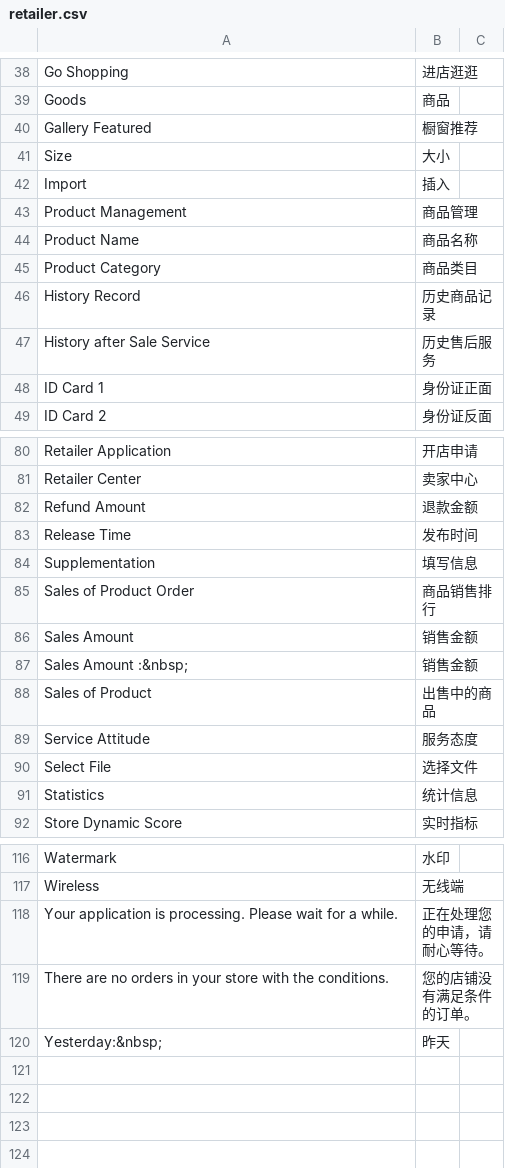
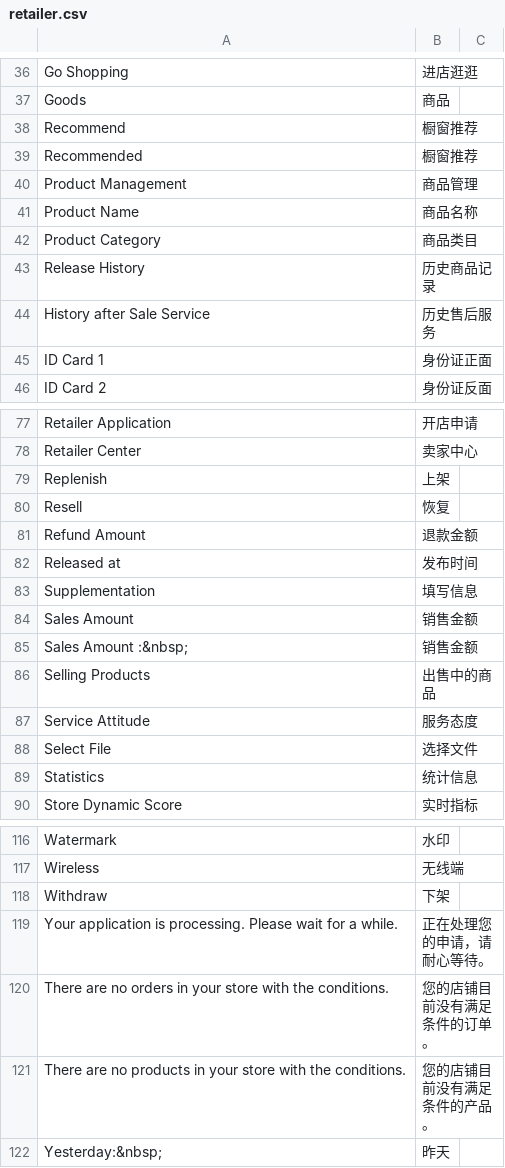
Before and after one commit to peachyang/py_website, a CSV file: app/i18n/zh-CN/retailer.csv, drawn as a sheet; only a part is shown, gaps mark what is left out; the diff covers the shown part only.

```diff
--- a/app/i18n/zh-CN/retailer.csv
+++ b/app/i18n/zh-CN/retailer.csv
@@ -39,5 +37,4 @@
 "Goods","商品"
-"Gallery Featured","橱窗推荐"
-"Size","大小"
-"Import","插入"
+"Recommend","橱窗推荐"
+"Recommended","橱窗推荐"
 "Product Management", "商品管理"
@@ -45,3 +42,3 @@
 "Product Category","商品类目"
-"History Record", "历史商品记录"
+"Release History", "历史商品记录"
 "History after Sale Service","历史售后服务"
@@ -82,9 +79,10 @@
 "Retailer Center", "卖家中心"
+"Replenish","上架"
+"Resell","恢复"
 "Refund Amount","退款金额"
-"Release Time","发布时间"
+"Released at","发布时间"
 "Supplementation","填写信息"
-"Sales of Product Order","商品销售排行"
 "Sales Amount","销售金额"
 "Sales Amount :&nbsp;","销售金额"
-"Sales of Product", "出售中的商品"
+"Selling Products", "出售中的商品"
 "Service Attitude","服务态度"
@@ -118,4 +118,6 @@
 "Wireless","无线端"
+"Withdraw","下架"
 "Your application is processing. Please wait for a while.","正在处理您的申请，请耐心等待。"
-"There are no orders in your store with the conditions.","您的店铺没有满足条件的订单。"
+"There are no orders in your store with the conditions.","您的店铺目前没有满足条件的订单。"
+"There are no products in your store with the conditions.","您的店铺目前没有满足条件的产品。"
 "Yesterday:&nbsp;","昨天"
```
Also changed, not shown: 3 added rows and 3 removed rows elsewhere in this file, app/i18n/zh-CN/catalog.csv, 25 other files.
